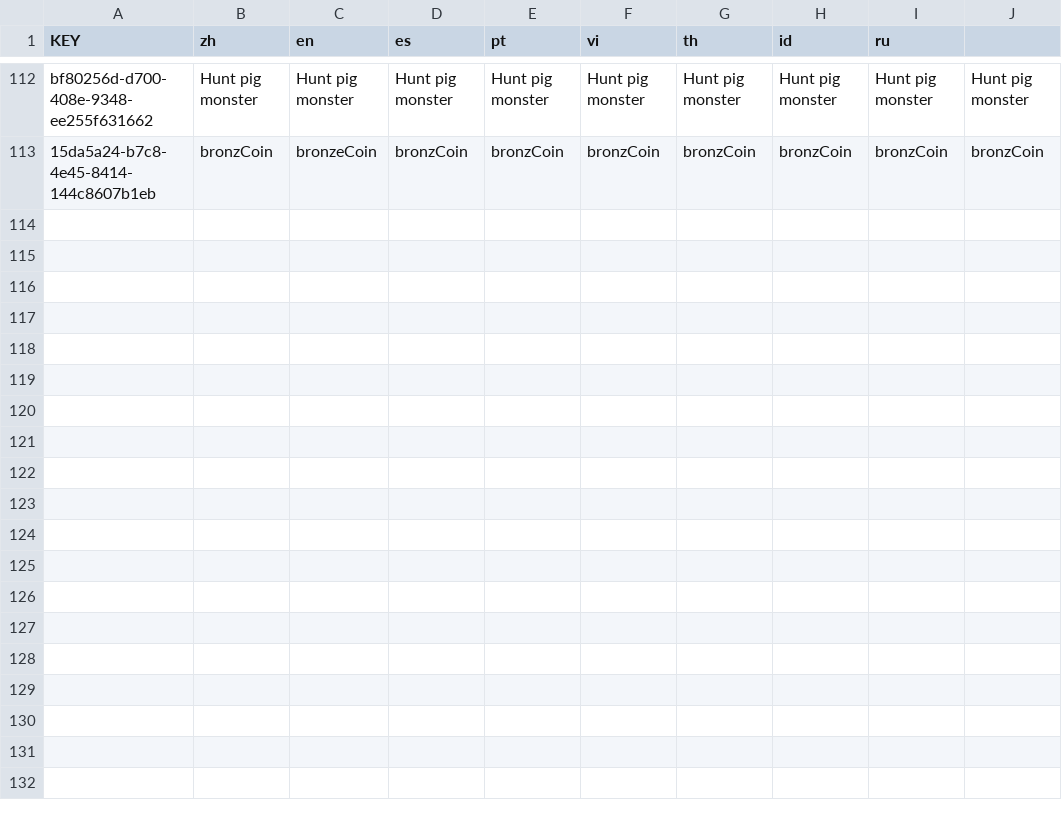
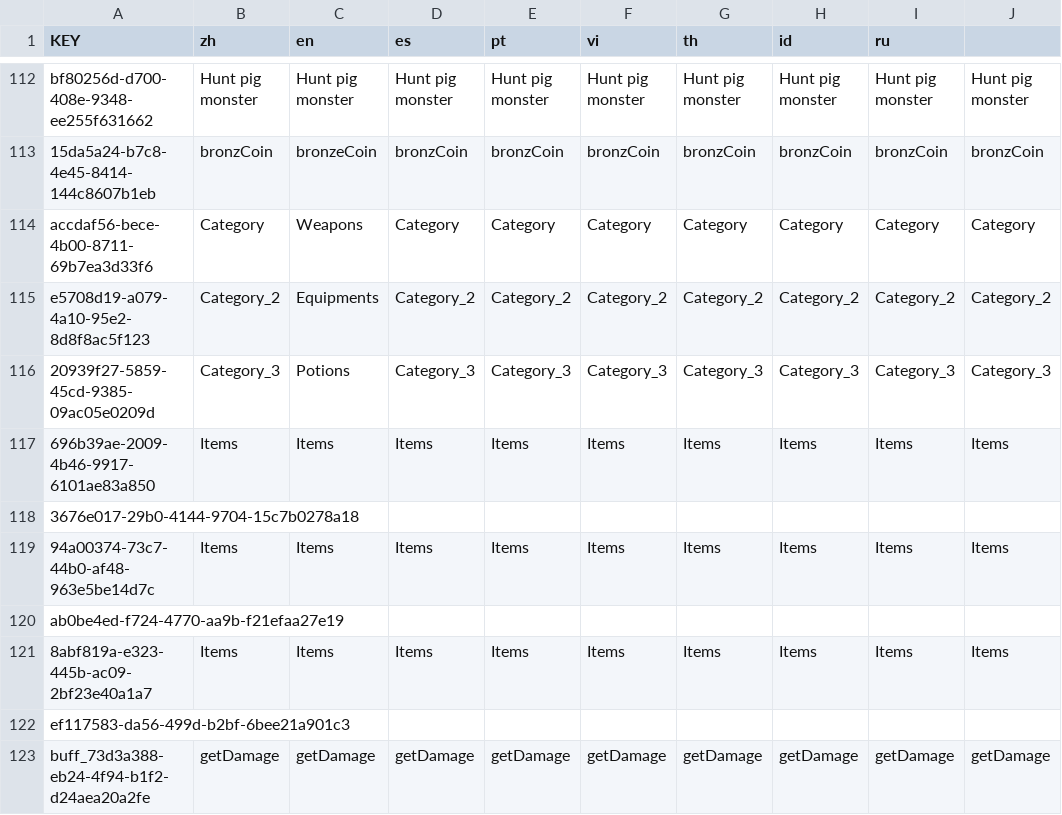
Before and after one commit to mrsikarin/RPGGame, a CSV file: lang/lang.csv, drawn as a sheet; only a part is shown, gaps mark what is left out; the diff names each change by its address in the sheet, - before the commit and + after, or states it on an @@ line.

Commit message:
<mod> quest UI <add> effect when take damage

```diff
--- a/lang/lang.csv
+++ b/lang/lang.csv
+row 114: accdaf56-bece-4b00-8711-69b7ea3d33f6 | Category | Weapons | Category | Category | Category | Category | Category | Category | Category
+row 115: e5708d19-a079-4a10-95e2-8d8f8ac5f123 | Category_2 | Equipments | Category_2 | Category_2 | Category_2 | Category_2 | Category_2 | Category_2 | Category_2
+row 116: 20939f27-5859-45cd-9385-09ac05e0209d | Category_3 | Potions | Category_3 | Category_3 | Category_3 | Category_3 | Category_3 | Category_3 | Category_3
+row 117: 696b39ae-2009-4b46-9917-6101ae83a850 | Items | Items | Items | Items | Items | Items | Items | Items | Items
+row 118: 3676e017-29b0-4144-9704-15c7b0278a18
+row 119: 94a00374-73c7-44b0-af48-963e5be14d7c | Items | Items | Items | Items | Items | Items | Items | Items | Items
+row 120: ab0be4ed-f724-4770-aa9b-f21efaa27e19
+row 121: 8abf819a-e323-445b-ac09-2bf23e40a1a7 | Items | Items | Items | Items | Items | Items | Items | Items | Items
+row 122: ef117583-da56-499d-b2bf-6bee21a901c3
+row 123: buff_73d3a388-eb24-4f94-b1f2-d24aea20a2fe | getDamage | getDamage | getDamage | getDamage | getDamage | getDamage | getDamage | getDamage | getDamage
```
Also changed, not shown: shop.csv, 31 other files.
